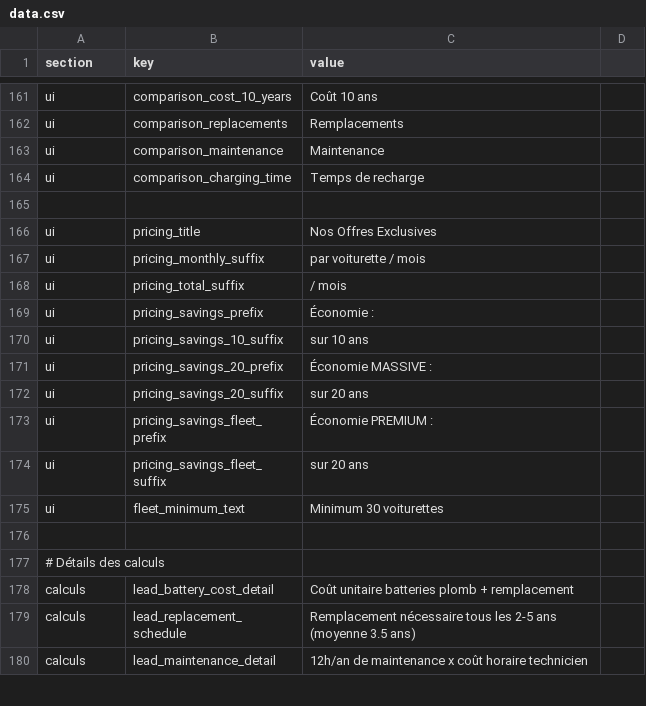
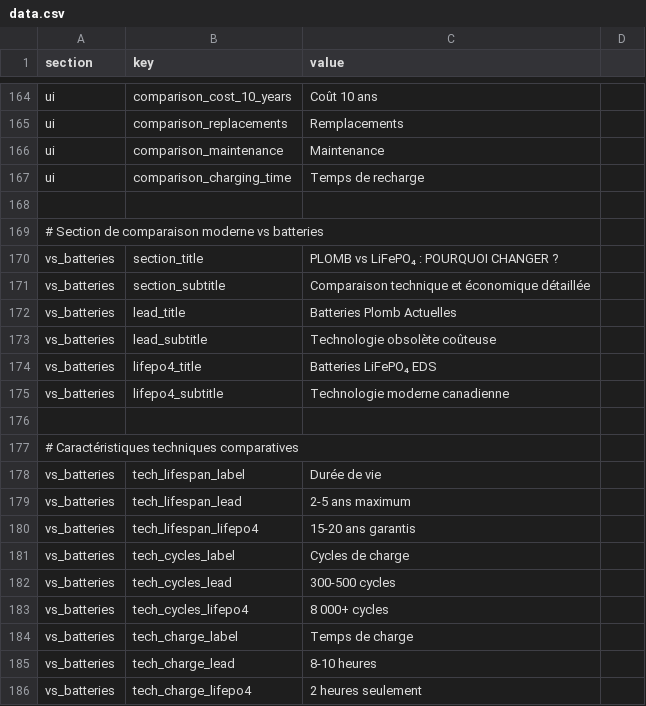
Before and after one commit to VraiBrujah/GeeknDragon, a CSV file: presentation_Golf/data.csv, drawn as a sheet; only a part is shown, gaps mark what is left out; the shorter side is filled out with more unchanged rows; the diff covers the shown part only.

Commit message:
mise a jour presentation eds

```diff
--- a/presentation_Golf/data.csv
+++ b/presentation_Golf/data.csv
@@ -164 +167,20 @@ ui,comparison_maintenance,Maintenance
 ui,comparison_charging_time,Temps de recharge
+
+# Section de comparaison moderne vs batteries
+vs_batteries,section_title,PLOMB vs LiFePO₄ : POURQUOI CHANGER ?
+vs_batteries,section_subtitle,Comparaison technique et économique détaillée
+vs_batteries,lead_title,Batteries Plomb Actuelles
+vs_batteries,lead_subtitle,Technologie obsolète coûteuse
+vs_batteries,lifepo4_title,Batteries LiFePO₄ EDS
+vs_batteries,lifepo4_subtitle,Technologie moderne canadienne
+
+# Caractéristiques techniques comparatives
+vs_batteries,tech_lifespan_label,Durée de vie
+vs_batteries,tech_lifespan_lead,2-5 ans maximum
+vs_batteries,tech_lifespan_lifepo4,15-20 ans garantis
+vs_batteries,tech_cycles_label,Cycles de charge
+vs_batteries,tech_cycles_lead,300-500 cycles
+vs_batteries,tech_cycles_lifepo4,8 000+ cycles
+vs_batteries,tech_charge_label,Temps de charge
+vs_batteries,tech_charge_lead,8-10 heures
+vs_batteries,tech_charge_lifepo4,2 heures seulement
```
Also changed, not shown: 52 added rows and 3 edited cells elsewhere in this file, presentation_Golf/data_en.csv, 1 other file.
